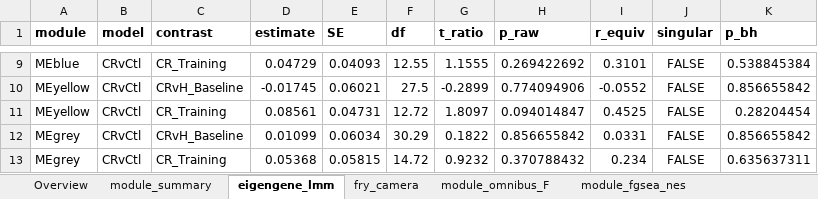
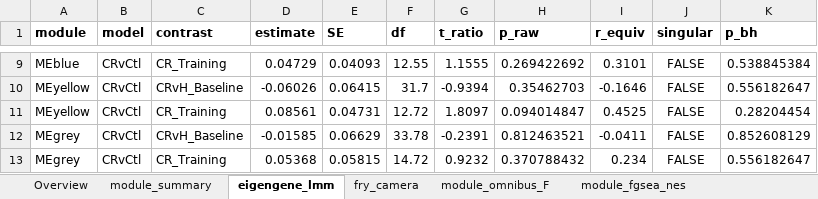
Before and after one commit to Dustyn-T-Lewis/CvH_2026, an Excel workbook: 04_Figures/F05_WGCNA/c_data/F05_supplementary.xlsx, sheet eigengene_lmm, drawn as a sheet; only a part is shown, gaps mark what is left out; values as stored, in another font and other column widths than the file's, no borders; the diff covers the shown part only; the diff names each change by its address in the sheet, - before the commit and + after, or states it on an @@ line.

```diff
--- a/04_Figures/F05_WGCNA/c_data/F05_supplementary.xlsx (sheet eigengene_lmm)
+++ b/04_Figures/F05_WGCNA/c_data/F05_supplementary.xlsx (sheet eigengene_lmm)
-D10 (estimate): -0.01745
+D10 (estimate): -0.06026
-E10 (SE): 0.06021
+E10 (SE): 0.06415
-F10 (df): 27.5
+F10 (df): 31.7
-G10 (t_ratio): -0.2899
+G10 (t_ratio): -0.9394
-H10 (p_raw): 0.774094906
+H10 (p_raw): 0.35462703
-I10 (r_equiv): -0.0552
+I10 (r_equiv): -0.1646
-K10 (p_bh): 0.856655842
+K10 (p_bh): 0.556182647
-D12 (estimate): 0.01099
+D12 (estimate): -0.01585
-E12 (SE): 0.06034
+E12 (SE): 0.06629
-F12 (df): 30.29
+F12 (df): 33.78
-G12 (t_ratio): 0.1822
+G12 (t_ratio): -0.2391
-H12 (p_raw): 0.856655842
+H12 (p_raw): 0.812463521
-I12 (r_equiv): 0.0331
+I12 (r_equiv): -0.0411
-K12 (p_bh): 0.856655842
+K12 (p_bh): 0.852608129
-K13 (p_bh): 0.635637311
+K13 (p_bh): 0.556182647
```
Also changed, not shown: 30 edited cells elsewhere in this sheet, sheet fry_camera, sheet Overview, 7 other files.
